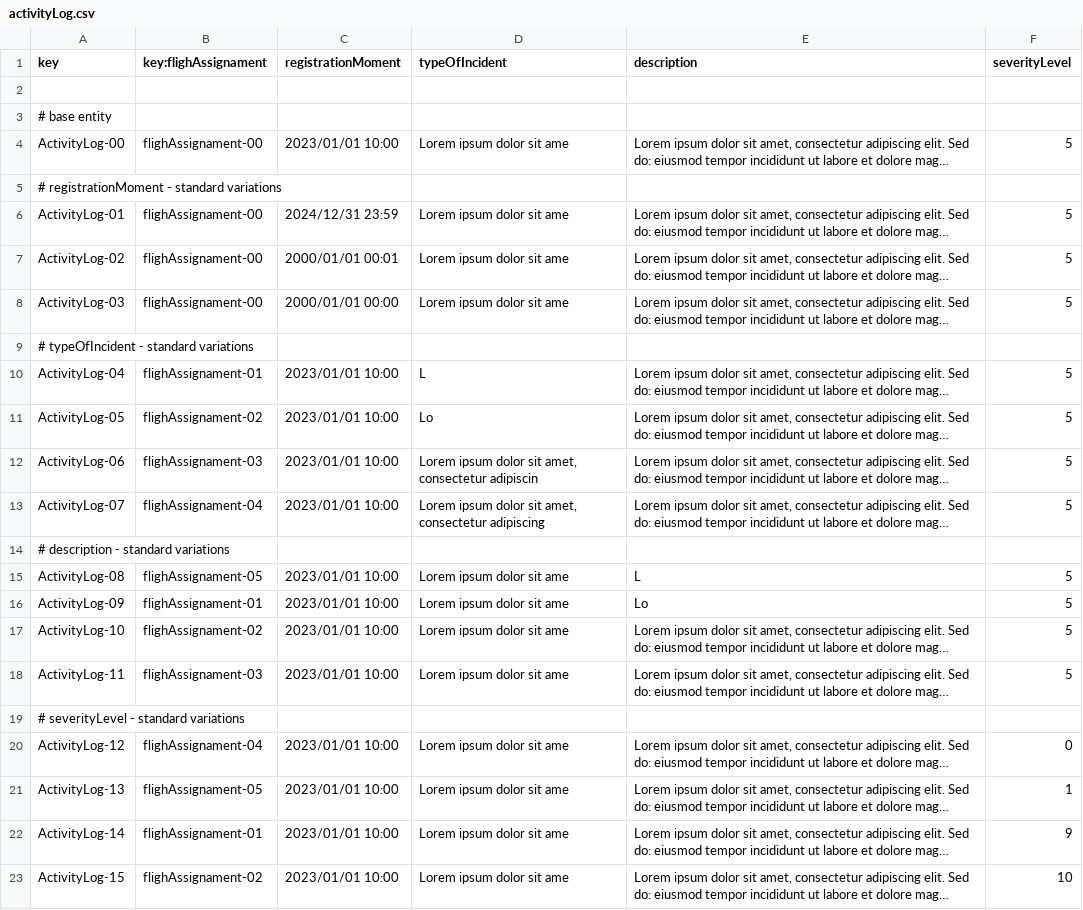
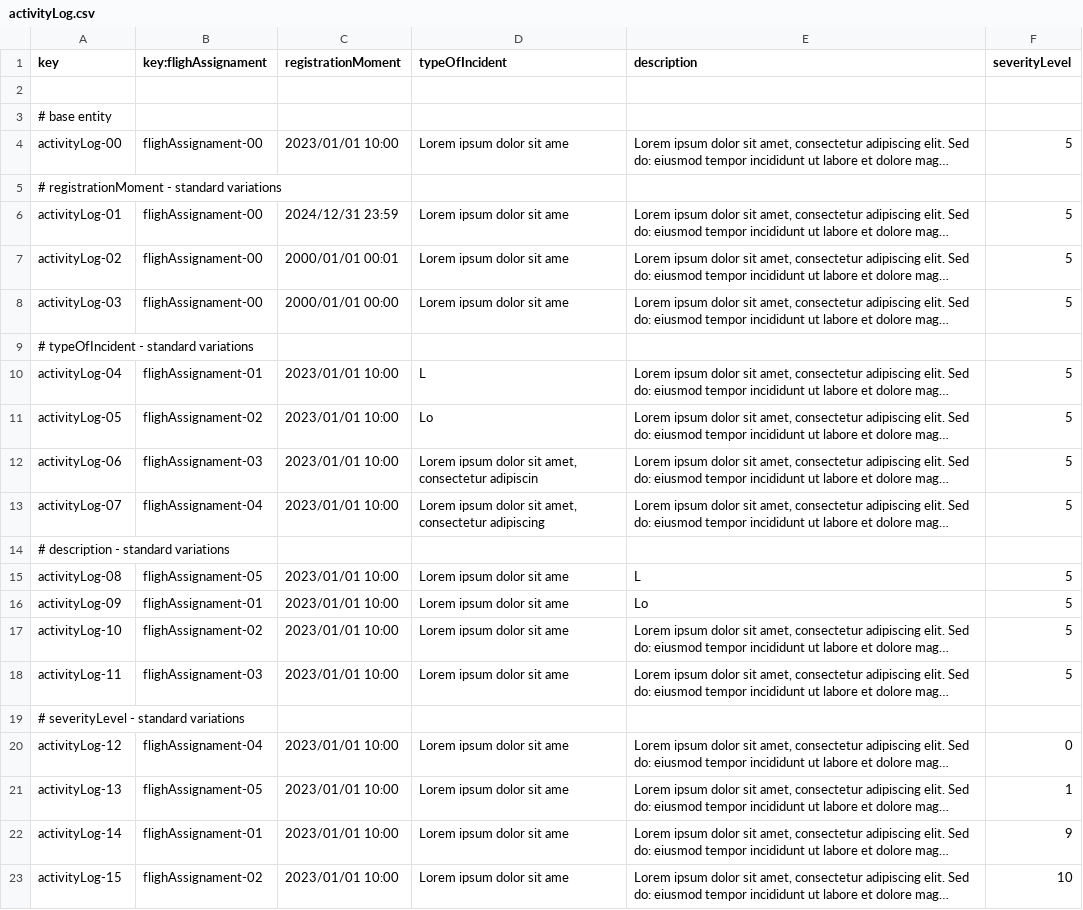
Before and after one commit to Davidvt04/Acme-ANS-C1.61, a CSV file: src/main/resources/WEB-INF/data/sample/activityLog.csv, drawn as a sheet; long unchanged cells end in …; the diff names each change by its address in the sheet, - before the commit and + after, or states it on an @@ line.

```diff
--- a/src/main/resources/WEB-INF/data/sample/activityLog.csv
+++ b/src/main/resources/WEB-INF/data/sample/activityLog.csv
-A4 (key): ActivityLog-00
+A4 (key): activityLog-00
-A6 (key): ActivityLog-01
+A6 (key): activityLog-01
-A7 (key): ActivityLog-02
+A7 (key): activityLog-02
-A8 (key): ActivityLog-03
+A8 (key): activityLog-03
-A10 (key): ActivityLog-04
+A10 (key): activityLog-04
-A11 (key): ActivityLog-05
+A11 (key): activityLog-05
-A12 (key): ActivityLog-06
+A12 (key): activityLog-06
-A13 (key): ActivityLog-07
+A13 (key): activityLog-07
-A15 (key): ActivityLog-08
+A15 (key): activityLog-08
-A16 (key): ActivityLog-09
+A16 (key): activityLog-09
-A17 (key): ActivityLog-10
+A17 (key): activityLog-10
-A18 (key): ActivityLog-11
+A18 (key): activityLog-11
-A20 (key): ActivityLog-12
+A20 (key): activityLog-12
-A21 (key): ActivityLog-13
+A21 (key): activityLog-13
-A22 (key): ActivityLog-14
+A22 (key): activityLog-14
-A23 (key): ActivityLog-15
+A23 (key): activityLog-15
```
Also changed, not shown: src/main/resources/WEB-INF/data/sample/flightAssignament.csv, src/main/resources/WEB-INF/data/sample/flightCrewMember.csv.
